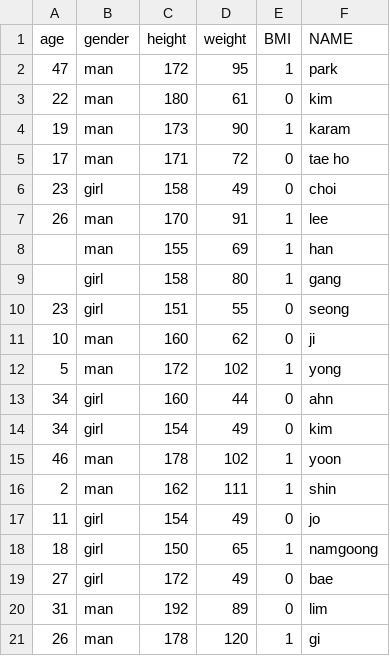
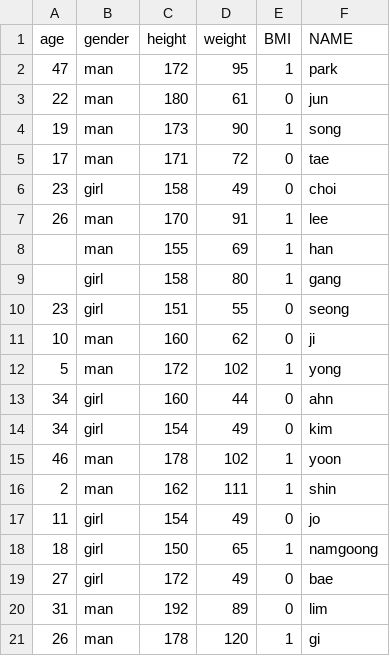
Before and after one commit to hyoshincopy/keras, a CSV file: number.csv, drawn as a sheet.

```diff
--- a/number.csv
+++ b/number.csv
@@ -2,5 +2,5 @@ age,gender,height,weight,BMI,NAME
 47,man,172,95,1,park
-22,man,180,61,0,kim
-19,man,173,90,1,karam
-17,man,171,72,0,tae ho
+22,man,180,61,0,jun
+19,man,173,90,1,song
+17,man,171,72,0,tae
 23,girl,158,49,0,choi
```
Also changed, not shown: 2 other files.
